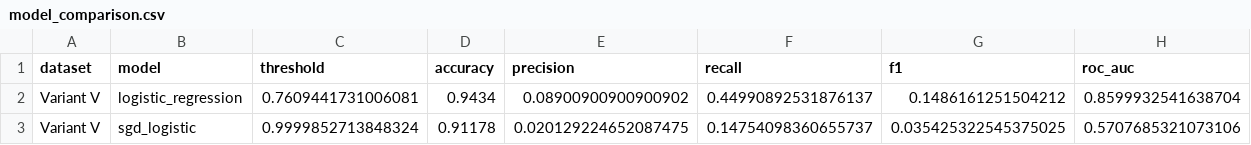
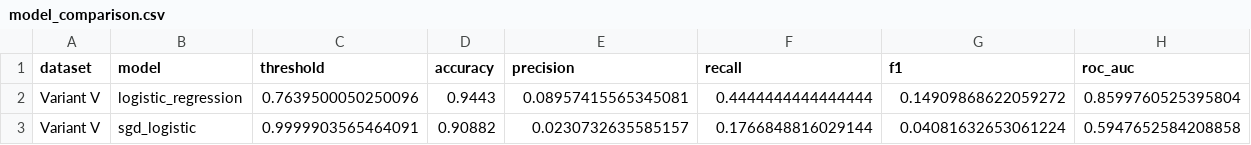
Before and after one commit to KennyDao1324/ai4cyber-fraud, a CSV file: outputs/variant_v/model_comparison.csv, drawn as a sheet; only a part is shown; the diff covers the shown part only; the diff names each change by its address in the sheet, - before the commit and + after, or states it on an @@ line.

```diff
--- a/outputs/variant_v/model_comparison.csv
+++ b/outputs/variant_v/model_comparison.csv
-C2 (threshold): 0.7609441731006081
+C2 (threshold): 0.7639500050250096
-D2 (accuracy): 0.9434
+D2 (accuracy): 0.9443
-E2 (precision): 0.08900900900900902
+E2 (precision): 0.08957415565345081
-F2 (recall): 0.44990892531876137
+F2 (recall): 0.4444444444444444
-G2 (f1): 0.1486161251504212
+G2 (f1): 0.14909868622059272
-H2 (roc_auc): 0.8599932541638704
+H2 (roc_auc): 0.8599760525395804
-C3 (threshold): 0.9999852713848324
+C3 (threshold): 0.9999903565464091
-D3 (accuracy): 0.91178
+D3 (accuracy): 0.90882
-E3 (precision): 0.020129224652087475
+E3 (precision): 0.0230732635585157
-F3 (recall): 0.14754098360655737
+F3 (recall): 0.1766848816029144
-G3 (f1): 0.035425322545375025
+G3 (f1): 0.04081632653061224
-H3 (roc_auc): 0.5707685321073106
+H3 (roc_auc): 0.5947652584208858
```
Also changed, not shown: 36 edited cells elsewhere in this file, outputs/base/model_comparison.csv, outputs/variant_i/model_comparison.csv, 38 other files.
